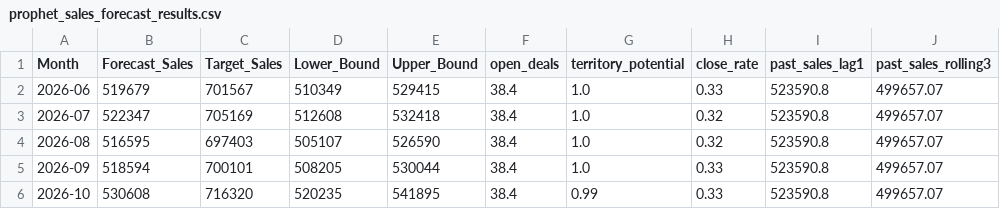
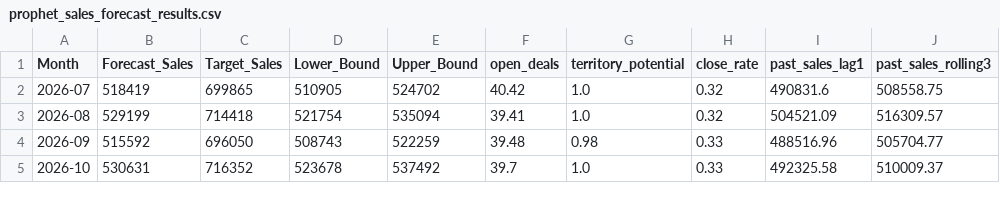
Before and after one commit to hafsa1meshhen-cell/SalesForcasting, a CSV file: outputs/prophet_sales_forecast_results.csv, drawn as a sheet; only a part is shown; the diff covers the shown part only.

```diff
--- a/outputs/prophet_sales_forecast_results.csv
+++ b/outputs/prophet_sales_forecast_results.csv
@@ -1,6 +1,5 @@
 Month,Forecast_Sales,Target_Sales,Lower_Bound,Upper_Bound,open_deals,territory_potential,close_rate,past_sales_lag1,past_sales_rolling3
-2026-06,519679,701567,510349,529415,38.4,1.0,0.33,523590.8,499657.07
-2026-07,522347,705169,512608,532418,38.4,1.0,0.32,523590.8,499657.07
-2026-08,516595,697403,505107,526590,38.4,1.0,0.32,523590.8,499657.07
-2026-09,518594,700101,508205,530044,38.4,1.0,0.33,523590.8,499657.07
-2026-10,530608,716320,520235,541895,38.4,0.99,0.33,523590.8,499657.07
+2026-07,518419,699865,510905,524702,40.42,1.0,0.32,490831.6,508558.75
+2026-08,529199,714418,521754,535094,39.41,1.0,0.32,504521.09,516309.57
+2026-09,515592,696050,508743,522259,39.48,0.98,0.33,488516.96,505704.77
+2026-10,530631,716352,523678,537492,39.7,1.0,0.33,492325.58,510009.37
```
Also changed, not shown: 1 added row and 56 edited cells elsewhere in this file, outputs/prophet_historical_performance.csv, territory_single_prophet_ready.csv, 2 other files.
